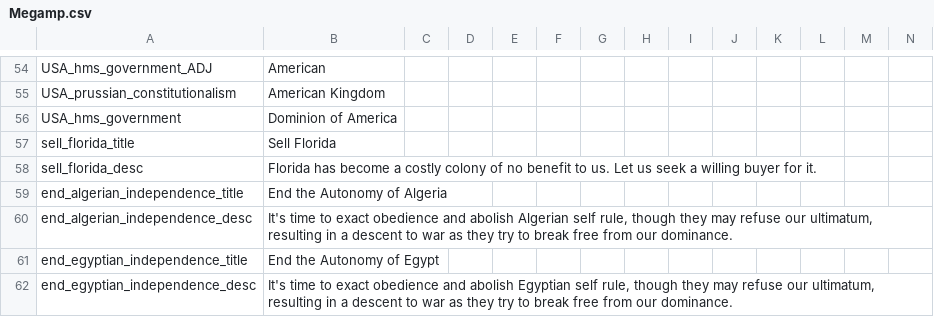
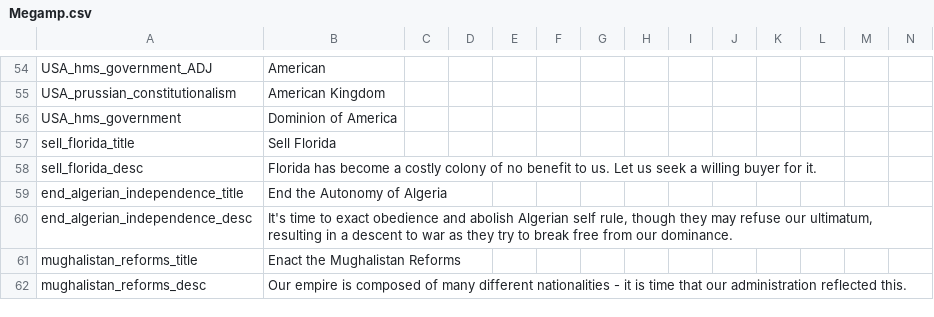
Before and after one commit to west3436/Megameme, a CSV file: MMM/localisation/Megamp.csv, drawn as a sheet; only a part is shown, gaps mark what is left out; removed rows and columns are numbered as before the commit, all else as after; rows hold the shown columns only; the diff names each change by its address in the sheet, - before the commit and + after, or states it on an @@ line.

```diff
--- a/MMM/localisation/Megamp.csv
+++ b/MMM/localisation/Megamp.csv
-row 61: end_egyptian_independence_title | End the Autonomy of Egypt
-row 62: end_egyptian_independence_desc | It's time to exact obedience and abolish Egyptian self rule, though they may refuse our ultimatum, resulting in a descent to war as they try to break free from our dominance.
+row 61: mughalistan_reforms_title | Enact the Mughalistan Reforms
+row 62: mughalistan_reforms_desc | Our empire is composed of many different nationalities - it is time that our administration reflected this.
```
Also changed, not shown: MMM/localisation/00_HPM_wargoals.csv, 5 other files.
